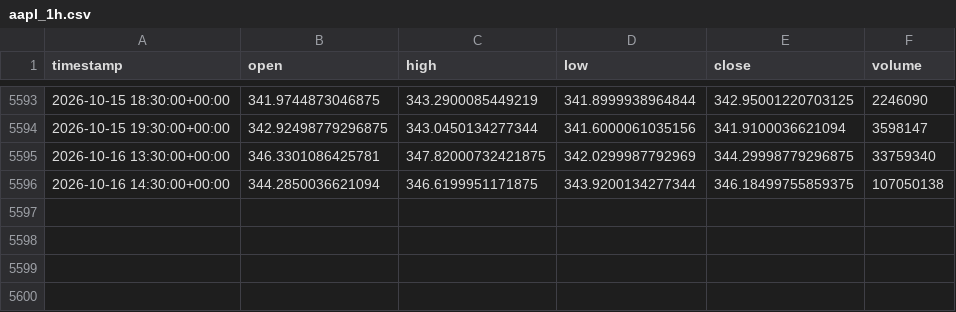
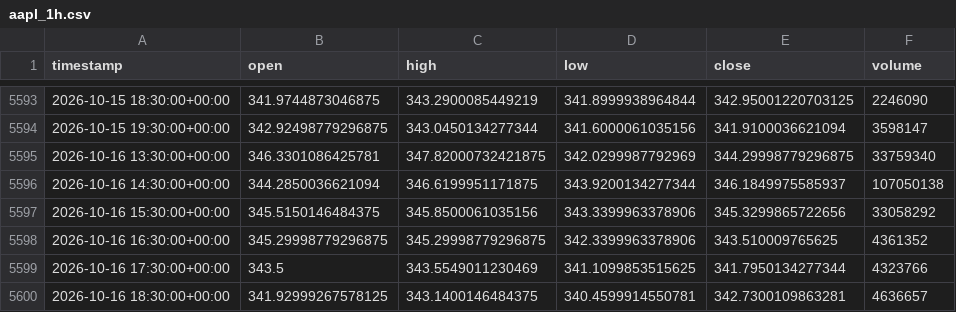
Before and after one commit to junamiweb/FADE_PROJECT, a CSV file: aapl_1h.csv, drawn as a sheet; only a part is shown, gaps mark what is left out.

```diff
--- a/aapl_1h.csv
+++ b/aapl_1h.csv
@@ -5595,2 +5595,6 @@ timestamp,open,high,low,close,volume
 2026-10-16 13:30:00+00:00,346.3301086425781,347.82000732421875,342.0299987792969,344.29998779296875,33759340
-2026-10-16 14:30:00+00:00,344.2850036621094,346.6199951171875,343.9200134277344,346.18499755859375,107050138
+2026-10-16 14:30:00+00:00,344.2850036621094,346.6199951171875,343.9200134277344,346.1849975585937,107050138
+2026-10-16 15:30:00+00:00,345.5150146484375,345.8500061035156,343.3399963378906,345.3299865722656,33058292
+2026-10-16 16:30:00+00:00,345.29998779296875,345.29998779296875,342.3399963378906,343.510009765625,4361352
+2026-10-16 17:30:00+00:00,343.5,343.5549011230469,341.1099853515625,341.7950134277344,4323766
+2026-10-16 18:30:00+00:00,341.92999267578125,343.1400146484375,340.4599914550781,342.7300109863281,4636657
```
Also changed, not shown: spy_1h.csv, 29 other files.
